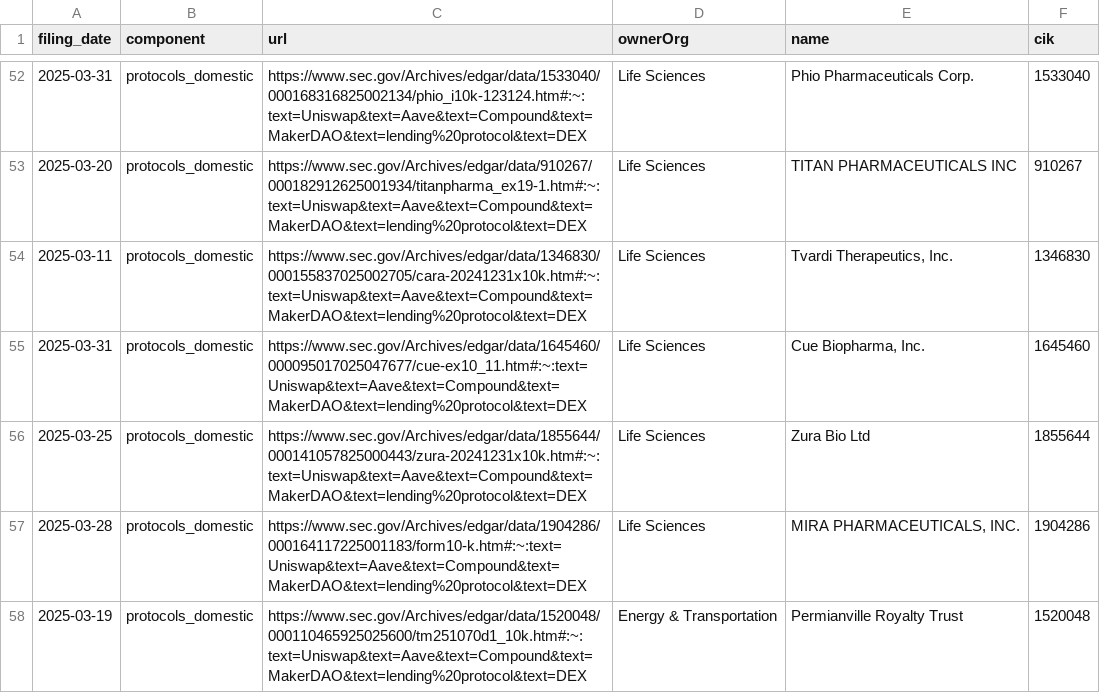
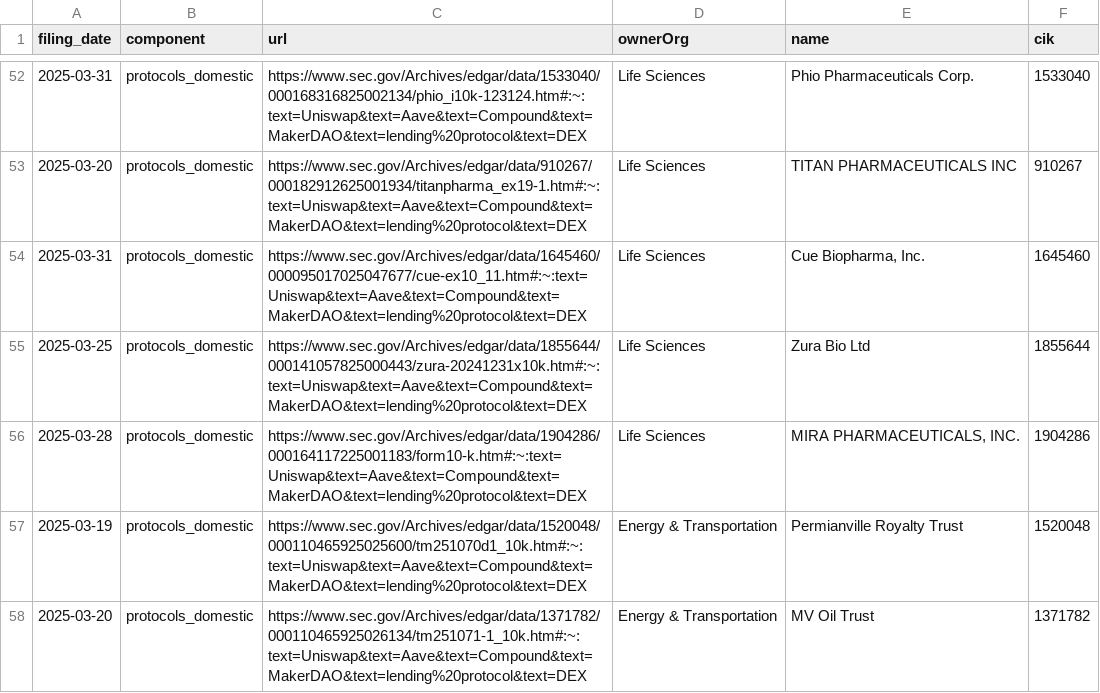
Before and after one commit to john-friedman/datamule-indicators, a CSV file: indicators/format1/Blockchain/defi/references.csv, drawn as a sheet; only a part is shown, gaps mark what is left out; the shorter side is filled out with more unchanged rows; the diff covers the shown part only; the diff names each change by its address in the sheet, - before the commit and + after, or states it on an @@ line.

```diff
--- a/indicators/format1/Blockchain/defi/references.csv
+++ b/indicators/format1/Blockchain/defi/references.csv
-row 54: 2025-03-11 | protocols_domestic | https://www.sec.gov/Archives/edgar/data/1346830/000155837025002705/cara-20241231x10k.htm#:~:text=Uniswap&text=Aave&text=Compound&text=MakerDAO&text=lending%20protocol&text=DEX | Life Sciences | Tvardi Therapeutics, Inc. | 1346830
```
Also changed, not shown: 22 removed rows elsewhere in this file, indicators/format1/Health/health-research/references.csv, indicators/format1/Health/health/references.csv, 55 other files.
